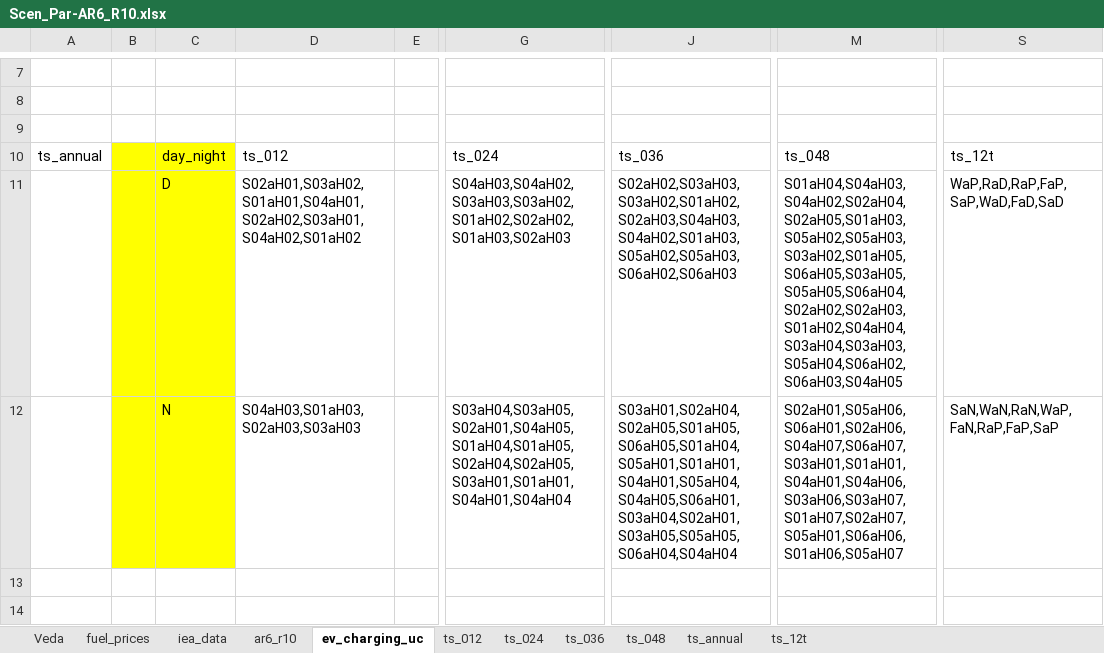
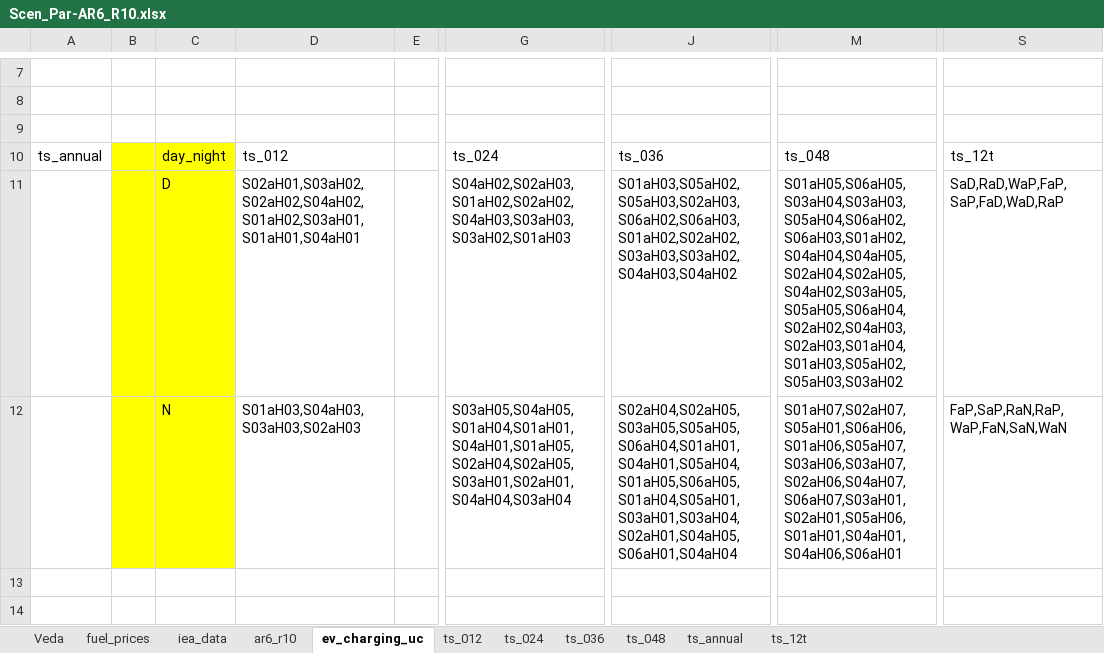
Before and after one commit to kanors-himanshu03/vervestacks_models, an Excel workbook: VerveStacks_JPN_grids_kan/SuppXLS/Scen_Par-AR6_R10.xlsx, sheet ev_charging_uc, drawn as a sheet; only a part is shown, gaps mark what is left out; values as stored, in another font and other column widths than the file's, no borders; the diff names each change by its address in the sheet, - before the commit and + after, or states it on an @@ line.

```diff
--- a/VerveStacks_JPN_grids_kan/SuppXLS/Scen_Par-AR6_R10.xlsx (sheet ev_charging_uc)
+++ b/VerveStacks_JPN_grids_kan/SuppXLS/Scen_Par-AR6_R10.xlsx (sheet ev_charging_uc)
-D11: S02aH01,S03aH02,S01aH01,S04aH01,S02aH02,S03aH01,S04aH02,S01aH02
+D11: S02aH01,S03aH02,S02aH02,S04aH02,S01aH02,S03aH01,S01aH01,S04aH01
-G11: S04aH03,S04aH02,S03aH03,S03aH02,S01aH02,S02aH02,S01aH03,S02aH03
+G11: S04aH02,S02aH03,S01aH02,S02aH02,S04aH03,S03aH03,S03aH02,S01aH03
-J11: S02aH02,S03aH03,S03aH02,S01aH02,S02aH03,S04aH03,S04aH02,S01aH03,S05aH02,S05aH03,S06aH02,S06aH03
+J11: S01aH03,S05aH02,S05aH03,S02aH03,S06aH02,S06aH03,S01aH02,S02aH02,S03aH03,S03aH02,S04aH03,S04aH02
-M11: S01aH04,S04aH03,S04aH02,S02aH04,S02aH05,S01aH03,S05aH02,S05aH03,S03aH02,S01aH05,S06aH05,S03aH05,S05aH05,S06aH04,S02aH02,S02aH03,S01aH02,S04aH04,S03aH04,S03aH03,S05aH04,S06aH02,S06aH03,S04aH05
+M11: S01aH05,S06aH05,S03aH04,S03aH03,S05aH04,S06aH02,S06aH03,S01aH02,S04aH04,S04aH05,S02aH04,S02aH05,S04aH02,S03aH05,S05aH05,S06aH04,S02aH02,S04aH03,S02aH03,S01aH04,S01aH03,S05aH02,S05aH03,S03aH02
-S11: WaP,RaD,RaP,FaP,SaP,WaD,FaD,SaD
+S11: SaD,RaD,WaP,FaP,SaP,FaD,WaD,RaP
-D12: S04aH03,S01aH03,S02aH03,S03aH03
+D12: S01aH03,S04aH03,S03aH03,S02aH03
-G12: S03aH04,S03aH05,S02aH01,S04aH05,S01aH04,S01aH05,S02aH04,S02aH05,S03aH01,S01aH01,S04aH01,S04aH04
+G12: S03aH05,S04aH05,S01aH04,S01aH01,S04aH01,S01aH05,S02aH04,S02aH05,S03aH01,S02aH01,S04aH04,S03aH04
-J12: S03aH01,S02aH04,S02aH05,S01aH05,S06aH05,S01aH04,S05aH01,S01aH01,S04aH01,S05aH04,S04aH05,S06aH01,S03aH04,S02aH01,S03aH05,S05aH05,S06aH04,S04aH04
+J12: S02aH04,S02aH05,S03aH05,S05aH05,S06aH04,S01aH01,S04aH01,S05aH04,S01aH05,S06aH05,S01aH04,S05aH01,S03aH01,S03aH04,S02aH01,S04aH05,S06aH01,S04aH04
-M12: S02aH01,S05aH06,S06aH01,S02aH06,S04aH07,S06aH07,S03aH01,S01aH01,S04aH01,S04aH06,S03aH06,S03aH07,S01aH07,S02aH07,S05aH01,S06aH06,S01aH06,S05aH07
+M12: S01aH07,S02aH07,S05aH01,S06aH06,S01aH06,S05aH07,S03aH06,S03aH07,S02aH06,S04aH07,S06aH07,S03aH01,S02aH01,S05aH06,S01aH01,S04aH01,S04aH06,S06aH01
-S12: SaN,WaN,RaN,WaP,FaN,RaP,FaP,SaP
+S12: FaP,SaP,RaN,RaP,WaP,FaN,SaN,WaN
```
Also changed, not shown: VerveStacks_JPN_grids_kan/ReportDefs_vervestacks.xlsx, VerveStacks_JPN_grids_kan/Sets-vervestacks.xlsx, 30 other files.
